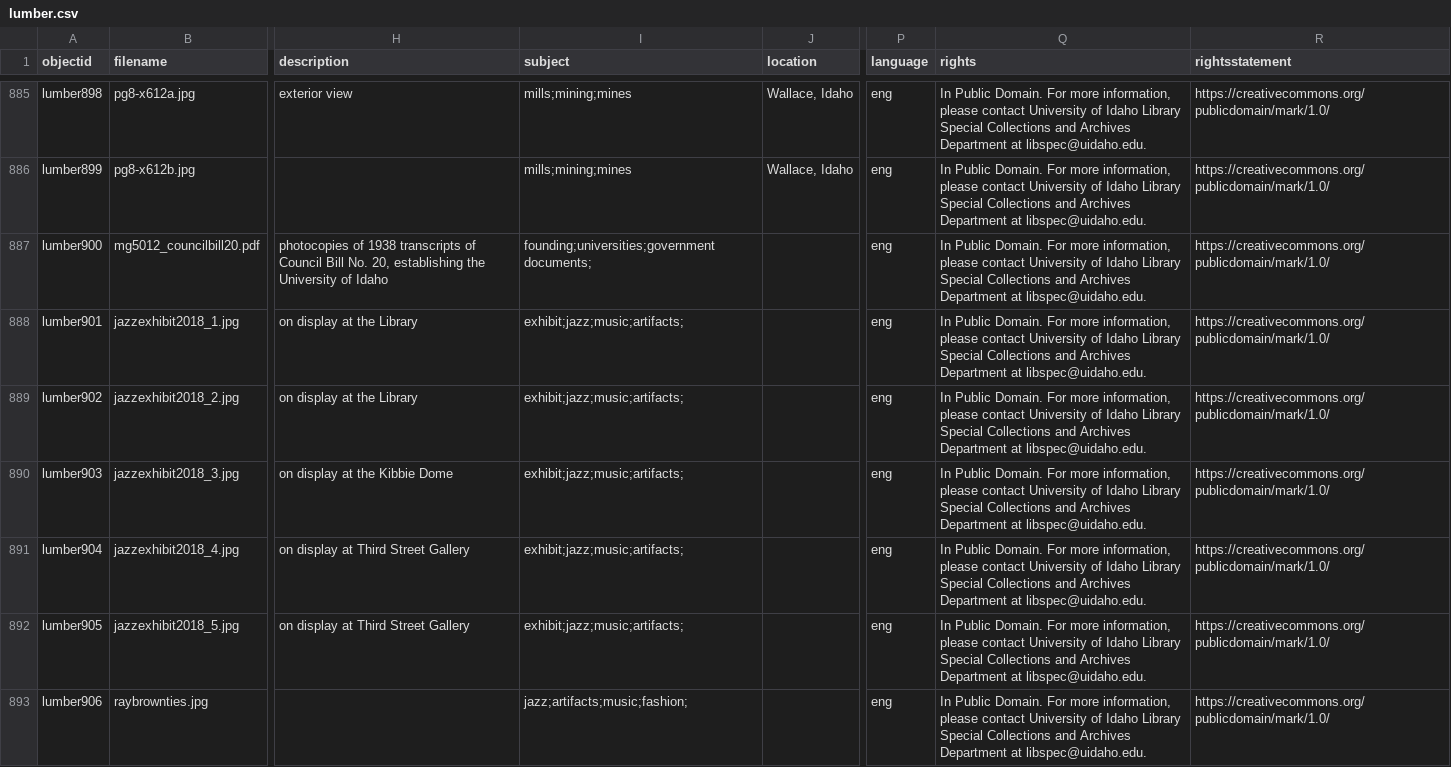
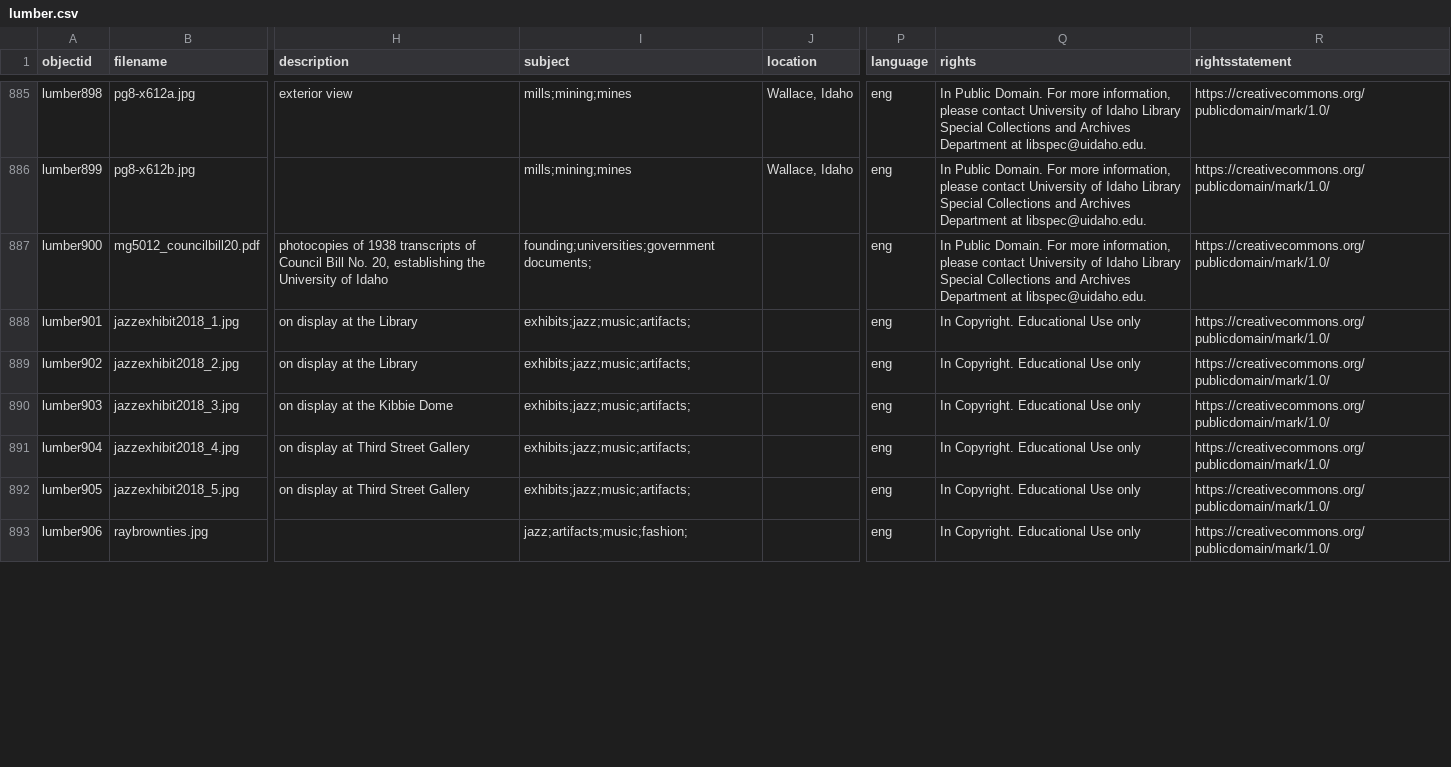
Before and after one commit to uidaholib/spec-lumber, a CSV file: _data/lumber.csv, drawn as a sheet; only a part is shown, gaps mark what is left out; the diff covers the shown part only; the diff names each change by its address in the sheet, - before the commit and + after, or states it on an @@ line.

```diff
--- a/_data/lumber.csv
+++ b/_data/lumber.csv
-I888:I892 (subject): exhibit;jazz;music;artifacts;
+I888:I892 (subject): exhibits;jazz;music;artifacts;
-Q888:Q893 (rights): In Public Domain. For more information, please contact University of Idaho Library Special Collections and Archives Department at libspec@uidaho.edu.
+Q888:Q893 (rights): In Copyright. Educational Use only
```
Also changed, not shown: 8 added rows and 11 edited cells elsewhere in this file, 13 other files.
